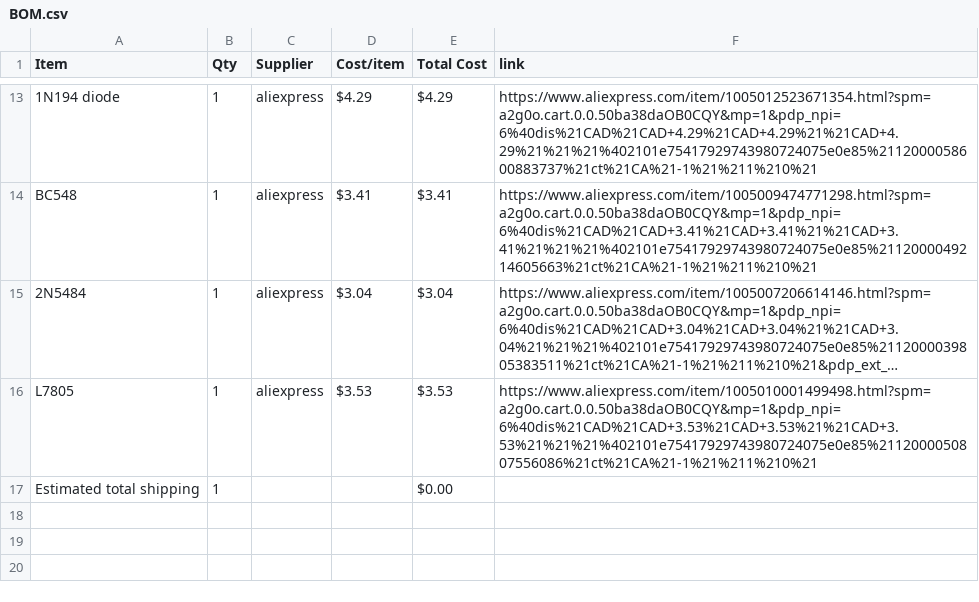
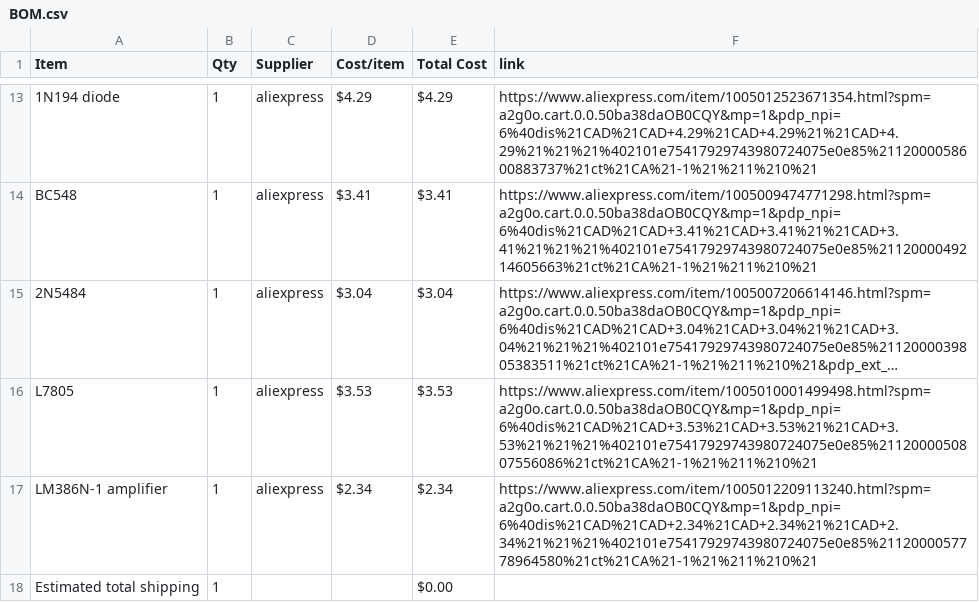
Before and after one commit to Sanpalagreno/Theremin, a CSV file: BOM.csv, drawn as a sheet; only a part is shown, gaps mark what is left out; long unchanged cells end in ….

Commit message:
Sync Theramin from Half Life

```diff
--- a/BOM.csv
+++ b/BOM.csv
@@ -16,2 +16,3 @@ BC548,1,aliexpress,$3.41,$3.41,https://www.aliexpress.com/item/1005009474771298.
 L7805,1,aliexpress,$3.53,$3.53,https://www.aliexpress.com/item/1005010001499498.html?spm=a2g0o.cart.0.0.50ba38daOB0CQY&mp=1&pdp_npi=6%40dis%21CAD%21CAD+3.53%21CAD+3.53%21%21CAD+3.53%21%21%21%402101e75417929743980724075e0e85%2112000050807556086%21ct%21CA%21-1%21%211%210%21
+LM386N-1 amplifier,1,aliexpress,$2.34,$2.34,https://www.aliexpress.com/item/1005012209113240.html?spm=a2g0o.cart.0.0.50ba38daOB0CQY&mp=1&pdp_npi=6%40dis%21CAD%21CAD+2.34%21CAD+2.34%21%21CAD+2.34%21%21%21%402101e75417929743980724075e0e85%2112000057778964580%21ct%21CA%21-1%21%211%210%21
 Estimated total shipping,1,,,$0.00,
```
